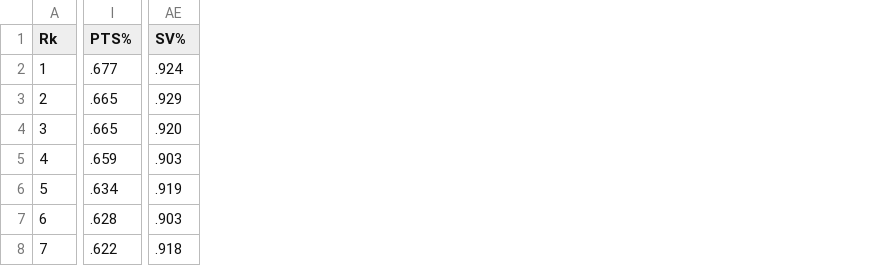
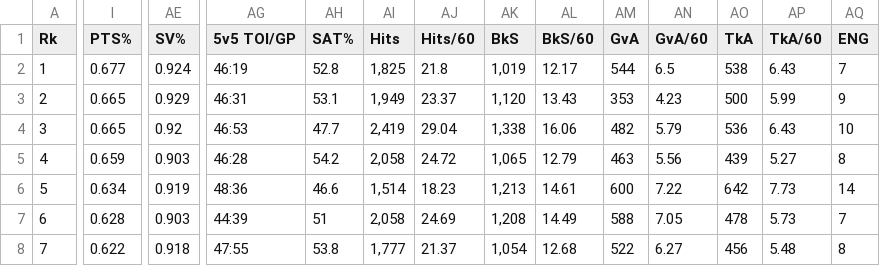
Before and after one commit to kanishkbjain/TEI_HockeyPrediction, a CSV file: tmstats/2011_2012_tmstats.csv, drawn as a sheet; only a part is shown, gaps mark what is left out; the diff covers the shown part only; the diff names each change by its address in the sheet, - before the commit and + after, or states it on an @@ line.

```diff
--- a/tmstats/2011_2012_tmstats.csv
+++ b/tmstats/2011_2012_tmstats.csv
+column AG (5v5 TOI/GP), rows 2-8: 46:19 | 46:31 | 46:53 | 46:28 | 48:36 | 44:39 | 47:55
+column AH (SAT%), rows 2-8: 52.8 | 53.1 | 47.7 | 54.2 | 46.6 | 51 | 53.8
+column AI (Hits), rows 2-8: 1,825 | 1,949 | 2,419 | 2,058 | 1,514 | 2,058 | 1,777
+column AJ (Hits/60), rows 2-8: 21.8 | 23.37 | 29.04 | 24.72 | 18.23 | 24.69 | 21.37
+column AK (BkS), rows 2-8: 1,019 | 1,120 | 1,338 | 1,065 | 1,213 | 1,208 | 1,054
+column AL (BkS/60), rows 2-8: 12.17 | 13.43 | 16.06 | 12.79 | 14.61 | 14.49 | 12.68
+column AM (GvA), rows 2-8: 544 | 353 | 482 | 463 | 600 | 588 | 522
+column AN (GvA/60), rows 2-8: 6.5 | 4.23 | 5.79 | 5.56 | 7.22 | 7.05 | 6.27
+column AO (TkA), rows 2-8: 538 | 500 | 536 | 439 | 642 | 478 | 456
+column AP (TkA/60), rows 2-8: 6.43 | 5.99 | 6.43 | 5.27 | 7.73 | 5.73 | 5.48
+column AQ (ENG), rows 2-8: 7 | 9 | 10 | 8 | 14 | 7 | 8
-I2 (PTS%): .677
+I2 (PTS%): 0.677
-AE2 (SV%): .924
+AE2 (SV%): 0.924
-I3:I4 (PTS%): .665
+I3:I4 (PTS%): 0.665
-AE3 (SV%): .929
+AE3 (SV%): 0.929
-AE4 (SV%): .920
+AE4 (SV%): 0.92
-I5 (PTS%): .659
+I5 (PTS%): 0.659
-AE5 (SV%): .903
+AE5 (SV%): 0.903
-I6 (PTS%): .634
+I6 (PTS%): 0.634
-AE6 (SV%): .919
+AE6 (SV%): 0.919
-I7 (PTS%): .628
+I7 (PTS%): 0.628
-AE7 (SV%): .903
+AE7 (SV%): 0.903
-I8 (PTS%): .622
+I8 (PTS%): 0.622
-AE8 (SV%): .918
+AE8 (SV%): 0.918
```
Also changed, not shown: 1 added column and 78 edited cells elsewhere in this file, tmstats/2014_2015_tmstats.csv, tmstats/2016_2017_tmstats.csv, 14 other files.
